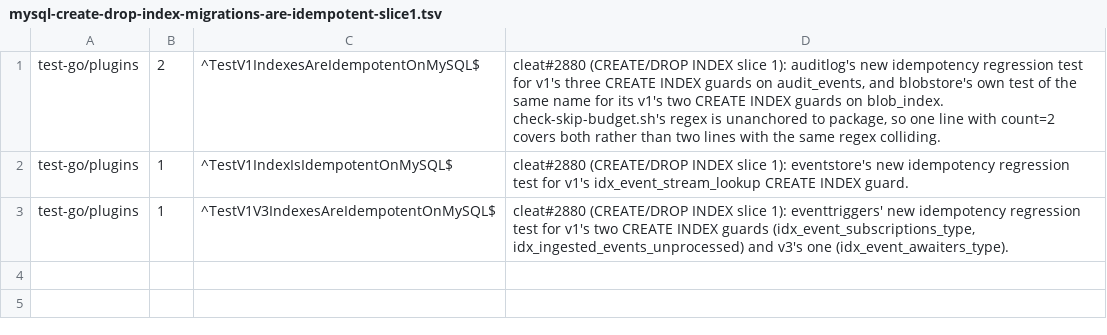
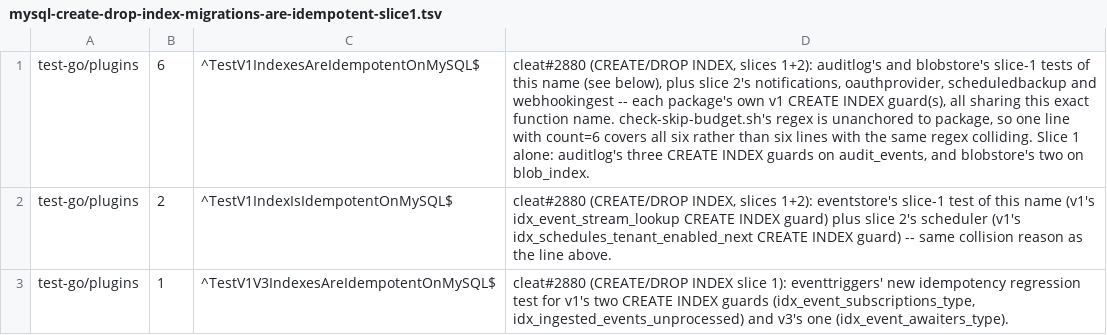
Before and after one commit to cleat-team/cleat, a TSV file: scripts/skip-ledger.d/mysql-create-drop-index-migrations-are-idempotent-slice1.tsv, drawn as a sheet.

```diff
--- a/scripts/skip-ledger.d/mysql-create-drop-index-migrations-are-idempotent-slice1.tsv
+++ b/scripts/skip-ledger.d/mysql-create-drop-index-migrations-are-idempotent-slice1.tsv
@@ -1,3 +1,3 @@
-test-go/plugins	2	^TestV1IndexesAreIdempotentOnMySQL$	cleat#2880 (CREATE/DROP INDEX slice 1): auditlog's new idempotency regression test for v1's three CREATE INDEX guards on audit_events, and blobstore's own test of the same name for its v1's two CREATE INDEX guards on blob_index. check-skip-budget.sh's regex is unanchored to package, so one line with count=2 covers both rather than two lines with the same regex colliding.
-test-go/plugins	1	^TestV1IndexIsIdempotentOnMySQL$	cleat#2880 (CREATE/DROP INDEX slice 1): eventstore's new idempotency regression test for v1's idx_event_stream_lookup CREATE INDEX guard.
+test-go/plugins	6	^TestV1IndexesAreIdempotentOnMySQL$	cleat#2880 (CREATE/DROP INDEX, slices 1+2): auditlog's and blobstore's slice-1 tests of this name (see below), plus slice 2's notifications, oauthprovider, scheduledbackup and webhookingest -- each package's own v1 CREATE INDEX guard(s), all sharing this exact function name. check-skip-budget.sh's regex is unanchored to package, so one line with count=6 covers all six rather than six lines with the same regex colliding. Slice 1 alone: auditlog's three CREATE INDEX guards on audit_events, and blobstore's two on blob_index.
+test-go/plugins	2	^TestV1IndexIsIdempotentOnMySQL$	cleat#2880 (CREATE/DROP INDEX, slices 1+2): eventstore's slice-1 test of this name (v1's idx_event_stream_lookup CREATE INDEX guard) plus slice 2's scheduler (v1's idx_schedules_tenant_enabled_next CREATE INDEX guard) -- same collision reason as the line above.
 test-go/plugins	1	^TestV1V3IndexesAreIdempotentOnMySQL$	cleat#2880 (CREATE/DROP INDEX slice 1): eventtriggers' new idempotency regression test for v1's two CREATE INDEX guards (idx_event_subscriptions_type, idx_ingested_events_unprocessed) and v3's one (idx_event_awaiters_type).
```
